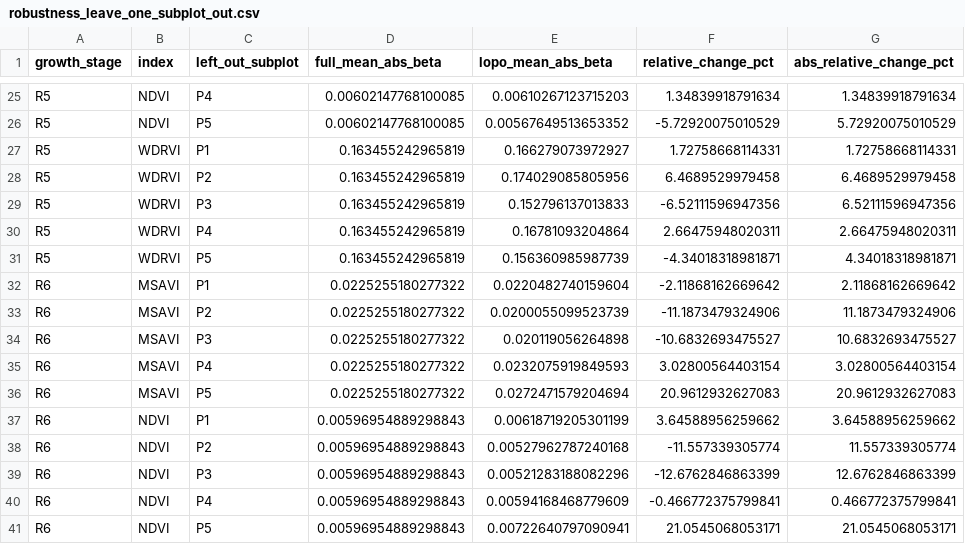
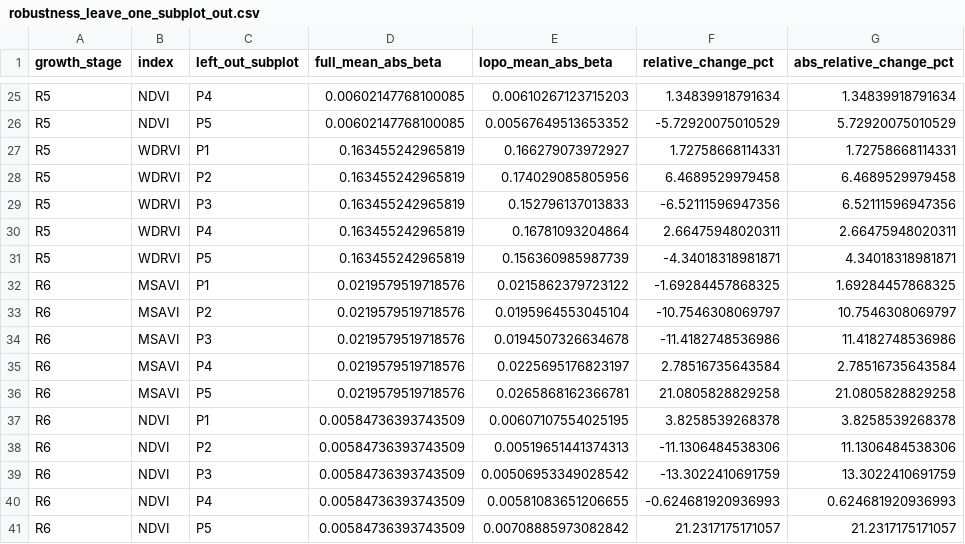
Before and after one commit to JGB-GIS-RS/common-bean-uav-canopy-boundary-sensitivity, a CSV file: derived/boundary_sensitivity/robustness_leave_one_subplot_out.csv, drawn as a sheet; only a part is shown, gaps mark what is left out; the diff covers the shown part only.

Commit message:
R2-01: update verified robustness_leave_one_subplot_out.csv

```diff
--- a/derived/boundary_sensitivity/robustness_leave_one_subplot_out.csv
+++ b/derived/boundary_sensitivity/robustness_leave_one_subplot_out.csv
@@ -31,11 +31,11 @@ R5,WDRVI,P4,0.163455242965819,0.16781093204864,2.66475948020311,2.66475948020311
 R5,WDRVI,P5,0.163455242965819,0.156360985987739,-4.34018318981871,4.34018318981871
-R6,MSAVI,P1,0.0225255180277322,0.0220482740159604,-2.11868162669642,2.11868162669642
-R6,MSAVI,P2,0.0225255180277322,0.0200055099523739,-11.1873479324906,11.1873479324906
-R6,MSAVI,P3,0.0225255180277322,0.020119056264898,-10.6832693475527,10.6832693475527
-R6,MSAVI,P4,0.0225255180277322,0.0232075919849593,3.02800564403154,3.02800564403154
-R6,MSAVI,P5,0.0225255180277322,0.0272471579204694,20.9612932627083,20.9612932627083
-R6,NDVI,P1,0.00596954889298843,0.00618719205301199,3.64588956259662,3.64588956259662
-R6,NDVI,P2,0.00596954889298843,0.00527962787240168,-11.557339305774,11.557339305774
-R6,NDVI,P3,0.00596954889298843,0.00521283188082296,-12.6762846863399,12.6762846863399
-R6,NDVI,P4,0.00596954889298843,0.00594168468779609,-0.466772375799841,0.466772375799841
-R6,NDVI,P5,0.00596954889298843,0.00722640797090941,21.0545068053171,21.0545068053171
+R6,MSAVI,P1,0.0219579519718576,0.0215862379723122,-1.69284457868325,1.69284457868325
+R6,MSAVI,P2,0.0219579519718576,0.0195964553045104,-10.7546308069797,10.7546308069797
+R6,MSAVI,P3,0.0219579519718576,0.0194507326634678,-11.4182748536986,11.4182748536986
+R6,MSAVI,P4,0.0219579519718576,0.0225695176823197,2.78516735643584,2.78516735643584
+R6,MSAVI,P5,0.0219579519718576,0.0265868162366781,21.0805828829258,21.0805828829258
+R6,NDVI,P1,0.00584736393743509,0.00607107554025195,3.8258539268378,3.8258539268378
+R6,NDVI,P2,0.00584736393743509,0.00519651441374313,-11.1306484538306,11.1306484538306
+R6,NDVI,P3,0.00584736393743509,0.00506953349028542,-13.3022410691759,13.3022410691759
+R6,NDVI,P4,0.00584736393743509,0.00581083651206655,-0.624681920936993,0.624681920936993
+R6,NDVI,P5,0.00584736393743509,0.00708885973082842,21.2317175171057,21.2317175171057
```
Also changed, not shown: 140 edited cells elsewhere in this file.
